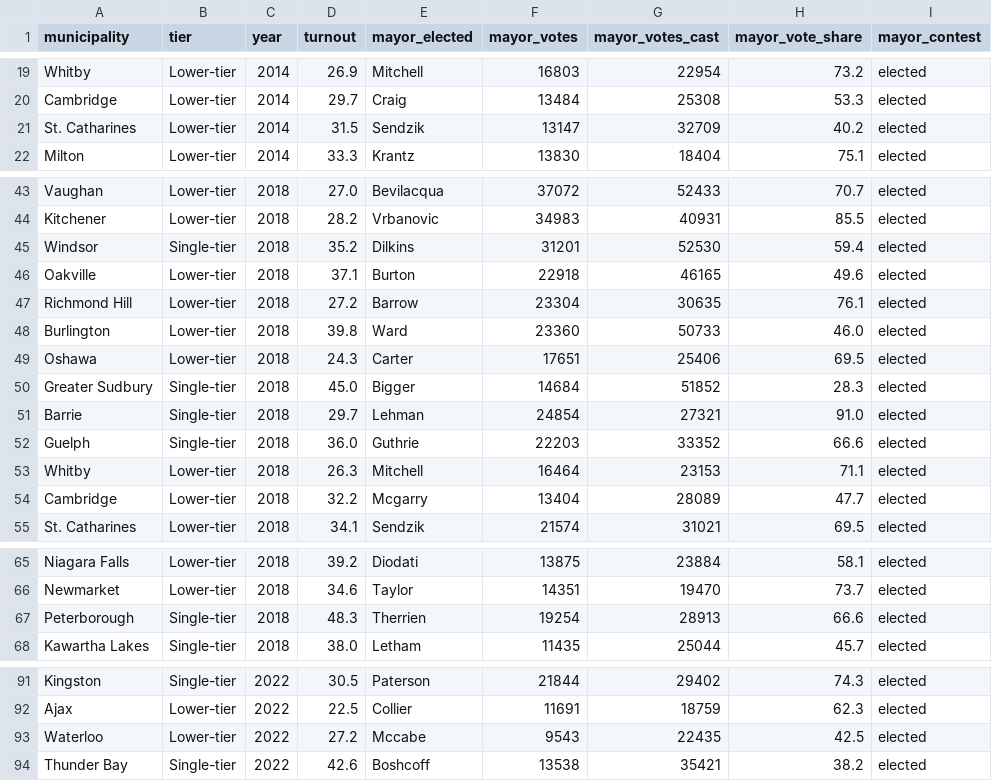
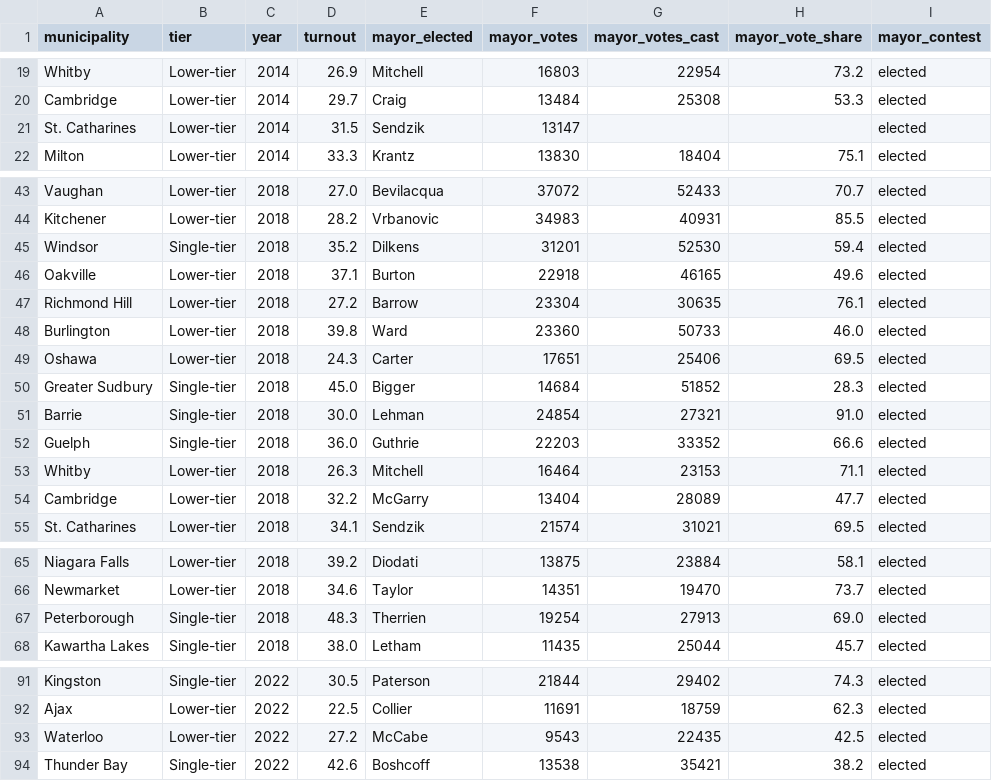
Before and after one commit to schoolofcities/schoolofcities.github.io, a CSV file: posts/voter-turnout-municipal-elections-ontario/data/turnout-and-mayoral-vote.csv, drawn as a sheet; only a part is shown, gaps mark what is left out.

Commit message:
ontario turnout text (#15)

```diff
--- a/posts/voter-turnout-municipal-elections-ontario/data/turnout-and-mayoral-vote.csv
+++ b/posts/voter-turnout-municipal-elections-ontario/data/turnout-and-mayoral-vote.csv
@@ -20,3 +20,3 @@ Whitby,Lower-tier,2014,26.9,Mitchell,16803,22954,73.2,elected
 Cambridge,Lower-tier,2014,29.7,Craig,13484,25308,53.3,elected
-St. Catharines,Lower-tier,2014,31.5,Sendzik,13147,32709,40.2,elected
+St. Catharines,Lower-tier,2014,31.5,Sendzik,13147,,,elected
 Milton,Lower-tier,2014,33.3,Krantz,13830,18404,75.1,elected
@@ -44,3 +44,3 @@ Vaughan,Lower-tier,2018,27.0,Bevilacqua,37072,52433,70.7,elected
 Kitchener,Lower-tier,2018,28.2,Vrbanovic,34983,40931,85.5,elected
-Windsor,Single-tier,2018,35.2,Dilkins,31201,52530,59.4,elected
+Windsor,Single-tier,2018,35.2,Dilkens,31201,52530,59.4,elected
 Oakville,Lower-tier,2018,37.1,Burton,22918,46165,49.6,elected
@@ -50,6 +50,6 @@ Oshawa,Lower-tier,2018,24.3,Carter,17651,25406,69.5,elected
 Greater Sudbury,Single-tier,2018,45.0,Bigger,14684,51852,28.3,elected
-Barrie,Single-tier,2018,29.7,Lehman,24854,27321,91.0,elected
+Barrie,Single-tier,2018,30.0,Lehman,24854,27321,91.0,elected
 Guelph,Single-tier,2018,36.0,Guthrie,22203,33352,66.6,elected
 Whitby,Lower-tier,2018,26.3,Mitchell,16464,23153,71.1,elected
-Cambridge,Lower-tier,2018,32.2,Mcgarry,13404,28089,47.7,elected
+Cambridge,Lower-tier,2018,32.2,McGarry,13404,28089,47.7,elected
 St. Catharines,Lower-tier,2018,34.1,Sendzik,21574,31021,69.5,elected
@@ -66,3 +66,3 @@ Niagara Falls,Lower-tier,2018,39.2,Diodati,13875,23884,58.1,elected
 Newmarket,Lower-tier,2018,34.6,Taylor,14351,19470,73.7,elected
-Peterborough,Single-tier,2018,48.3,Therrien,19254,28913,66.6,elected
+Peterborough,Single-tier,2018,48.3,Therrien,19254,27913,69.0,elected
 Kawartha Lakes,Single-tier,2018,38.0,Letham,11435,25044,45.7,elected
@@ -92,3 +92,3 @@ Kingston,Single-tier,2022,30.5,Paterson,21844,29402,74.3,elected
 Ajax,Lower-tier,2022,22.5,Collier,11691,18759,62.3,elected
-Waterloo,Lower-tier,2022,27.2,Mccabe,9543,22435,42.5,elected
+Waterloo,Lower-tier,2022,27.2,McCabe,9543,22435,42.5,elected
 Thunder Bay,Single-tier,2022,42.6,Boshcoff,13538,35421,38.2,elected
```
Also changed, not shown: posts/voter-turnout-municipal-elections-ontario/data/turnout-by-municipality.csv, 7 other files.
